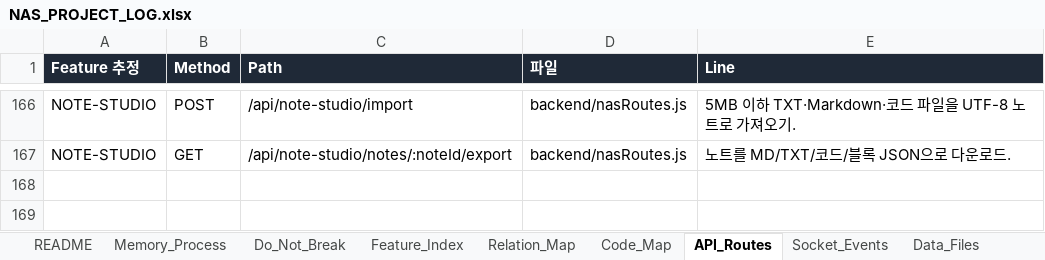
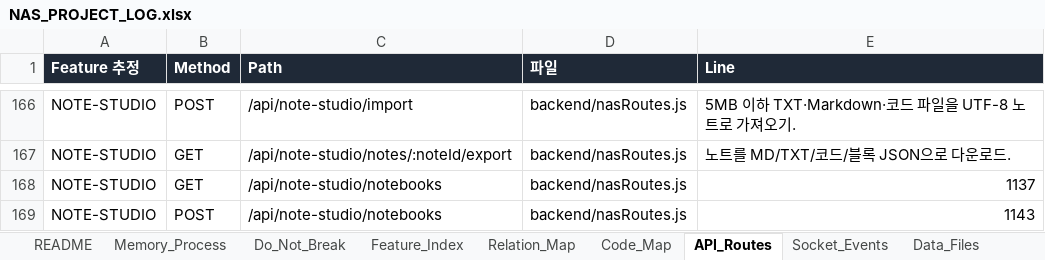
Before and after one commit to CLim020924/NAS_dev, an Excel workbook: docs/NAS_PROJECT_LOG.xlsx, sheet API_Routes, drawn as a sheet; only a part is shown, gaps mark what is left out; values as stored, in another font and other column widths than the file's, no borders; the diff names each change by its address in the sheet, - before the commit and + after, or states it on an @@ line.

```diff
--- a/docs/NAS_PROJECT_LOG.xlsx (sheet API_Routes)
+++ b/docs/NAS_PROJECT_LOG.xlsx (sheet API_Routes)
+row 168: NOTE-STUDIO | GET | /api/note-studio/notebooks | backend/nasRoutes.js | 1137
+row 169: NOTE-STUDIO | POST | /api/note-studio/notebooks | backend/nasRoutes.js | 1143
```
Also changed, not shown: sheet Code_Map, sheet Patch_Log, sheet Relation_Map, sheet Request_Archive, sheet Feature_Index, docs/programs/NAS_NOTE_STUDIO_SPEC.xlsx, 5 other files.
